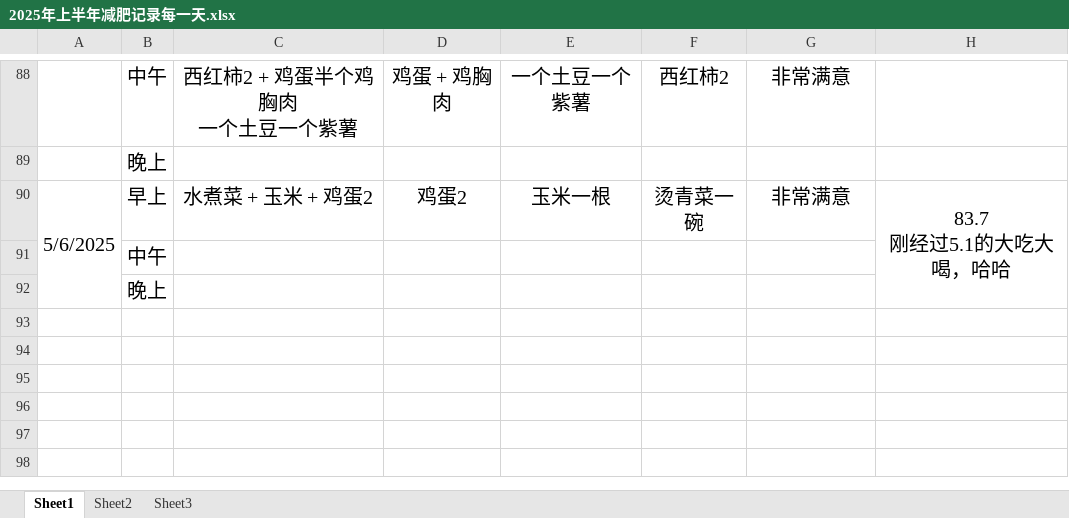
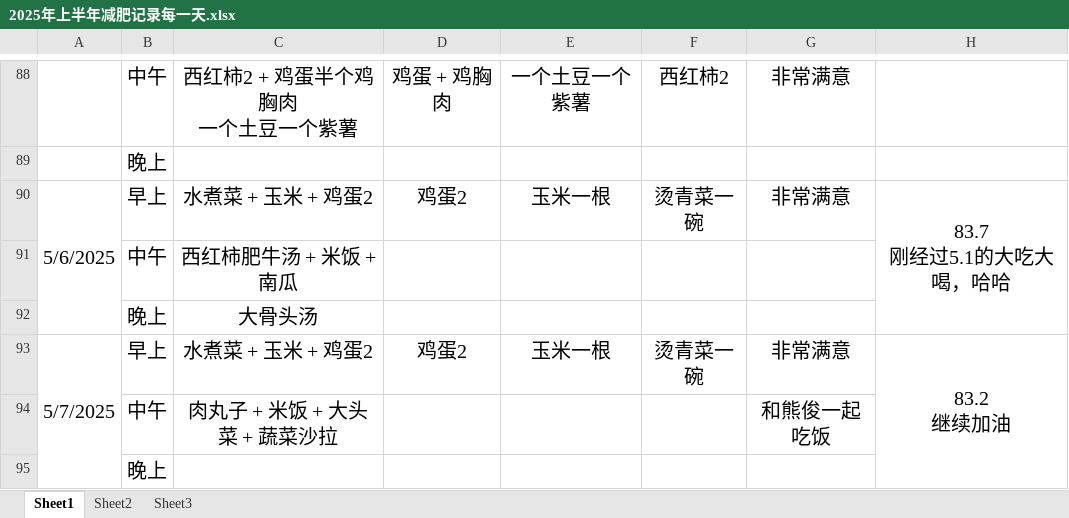
Before and after one commit to haolipeng/study_cloud_security_public, an Excel workbook: 2025年上半年减肥记录每一天.xlsx, sheet Sheet1, drawn as a sheet; only a part is shown, gaps mark what is left out; values as stored, in another font and other column widths than the file's, no borders; removed rows and columns are numbered as before the commit, all else as after; ↵ is a line break in a cell; the diff names each change by its address in the sheet, - before the commit and + after, or states it on an @@ line.

```diff
--- a/2025年上半年减肥记录每一天.xlsx (sheet Sheet1)
+++ b/2025年上半年减肥记录每一天.xlsx (sheet Sheet1)
-A90:A92 merged
+A90:A92 merged
-H90:H92 merged
+H90:H92 merged
-C91: (empty)
+C91: 西红柿肥牛汤 + 米饭 + 南瓜
+row 92:  | 晚上 | 大骨头汤
+row 93: 5/7/2025 | 早上 | 水煮菜 + 玉米 + 鸡蛋2 | 鸡蛋2 | 玉米一根 | 烫青菜一碗 | 非常满意 | 83.2 ↵ 继续加油
+row 94:  | 中午 | 肉丸子 + 米饭 + 大头菜 + 蔬菜沙拉 |  |  |  | 和熊俊一起吃饭
```
Also changed, not shown: 1 other file.
